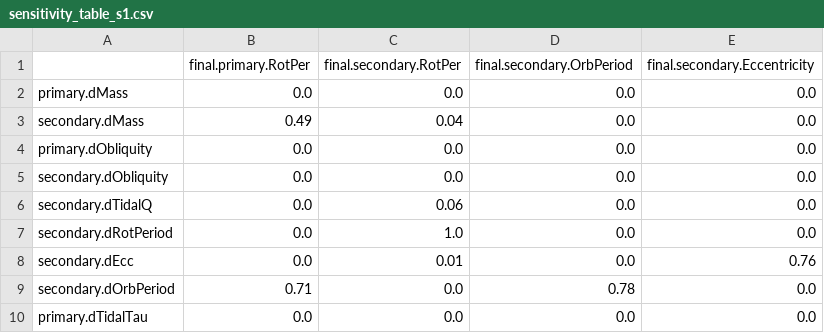
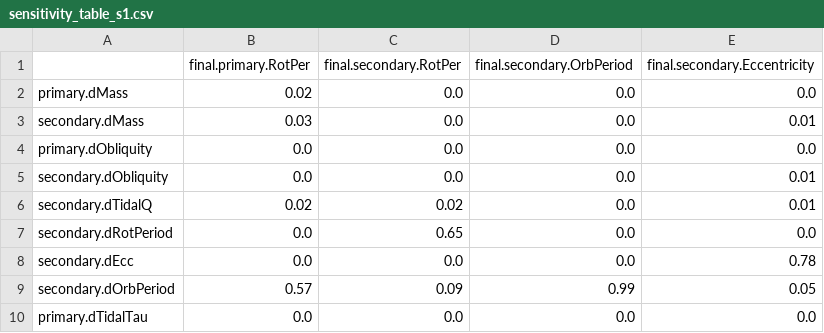
Before and after one commit to jbirky/tidal_inference, a CSV file: analysis/results_sensitivity/config_057/sensitivity_table_s1.csv, drawn as a sheet.

```diff
--- a/analysis/results_sensitivity/config_057/sensitivity_table_s1.csv
+++ b/analysis/results_sensitivity/config_057/sensitivity_table_s1.csv
@@ -1,10 +1,10 @@
 ,final.primary.RotPer,final.secondary.RotPer,final.secondary.OrbPeriod,final.secondary.Eccentricity
-primary.dMass,0.0,0.0,0.0,0.0
-secondary.dMass,0.49,0.04,0.0,0.0
+primary.dMass,0.02,0.0,0.0,0.0
+secondary.dMass,0.03,0.0,0.0,0.01
 primary.dObliquity,0.0,0.0,0.0,0.0
-secondary.dObliquity,0.0,0.0,0.0,0.0
-secondary.dTidalQ,0.0,0.06,0.0,0.0
-secondary.dRotPeriod,0.0,1.0,0.0,0.0
-secondary.dEcc,0.0,0.01,0.0,0.76
-secondary.dOrbPeriod,0.71,0.0,0.78,0.0
+secondary.dObliquity,0.0,0.0,0.0,0.01
+secondary.dTidalQ,0.02,0.02,0.0,0.01
+secondary.dRotPeriod,0.0,0.65,0.0,0.0
+secondary.dEcc,0.0,0.0,0.0,0.78
+secondary.dOrbPeriod,0.57,0.09,0.99,0.05
 primary.dTidalTau,0.0,0.0,0.0,0.0
```
Also changed, not shown: analysis/results_sensitivity/config_057/sensitivity_table_sT.csv, 55 other files.
